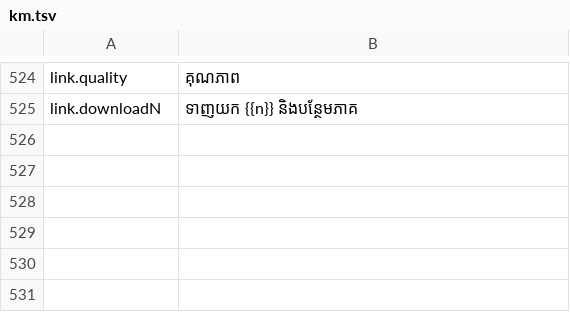
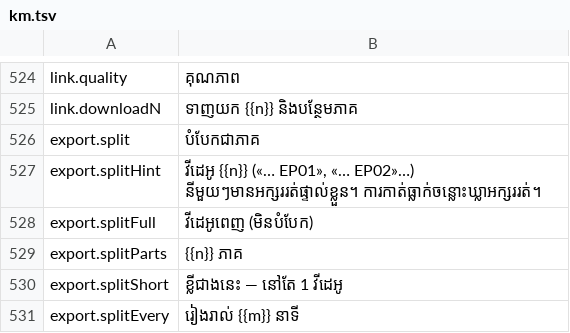
Before and after one commit to hengcoder9/khmer_dub, a TSV file: src/i18n/km.tsv, drawn as a sheet; only a part is shown, gaps mark what is left out; the diff names each change by its address in the sheet, - before the commit and + after, or states it on an @@ line.

```diff
--- a/src/i18n/km.tsv
+++ b/src/i18n/km.tsv
+row 526: export.split | បំបែកជាភាគ
+row 527: export.splitHint | វីដេអូ {{n}} («… EP01», «… EP02»…) នីមួយៗមានអក្សររត់ផ្ទាល់ខ្លួន។ ការកាត់ធ្លាក់ចន្លោះឃ្លាអក្សររត់។
+row 528: export.splitFull | វីដេអូពេញ (មិនបំបែក)
+row 529: export.splitParts | {{n}} ភាគ
+row 530: export.splitShort | ខ្លីជាងនេះ — នៅតែ 1 វីដេអូ
+row 531: export.splitEvery | រៀងរាល់ {{m}} នាទី
```
Also changed, not shown: 11 other files.
